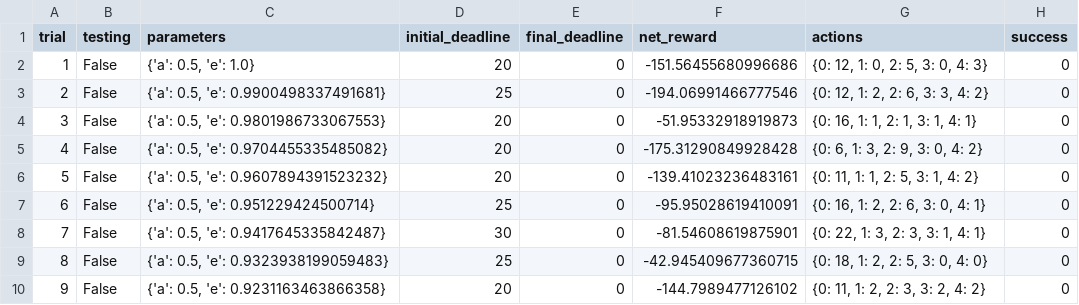
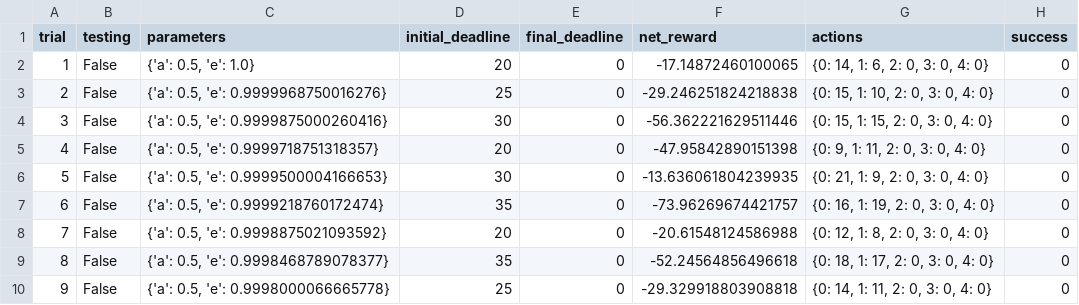
Before and after one commit to fangwudi/Machine-Learning-Udacity, a CSV file: smartcab/logs/sim_no-learning.csv, drawn as a sheet; only a part is shown; the diff covers the shown part only.

```diff
--- a/smartcab/logs/sim_no-learning.csv
+++ b/smartcab/logs/sim_no-learning.csv
@@ -1,10 +1,10 @@
 trial,testing,parameters,initial_deadline,final_deadline,net_reward,actions,success
-1,False,"{'a': 0.5, 'e': 1.0}",20,0,-151.56455680996686,"{0: 12, 1: 0, 2: 5, 3: 0, 4: 3}",0
-2,False,"{'a': 0.5, 'e': 0.9900498337491681}",25,0,-194.06991466777546,"{0: 12, 1: 2, 2: 6, 3: 3, 4: 2}",0
-3,False,"{'a': 0.5, 'e': 0.9801986733067553}",20,0,-51.95332918919873,"{0: 16, 1: 1, 2: 1, 3: 1, 4: 1}",0
-4,False,"{'a': 0.5, 'e': 0.9704455335485082}",20,0,-175.31290849928428,"{0: 6, 1: 3, 2: 9, 3: 0, 4: 2}",0
-5,False,"{'a': 0.5, 'e': 0.9607894391523232}",20,0,-139.41023236483161,"{0: 11, 1: 1, 2: 5, 3: 1, 4: 2}",0
-6,False,"{'a': 0.5, 'e': 0.951229424500714}",25,0,-95.95028619410091,"{0: 16, 1: 2, 2: 6, 3: 0, 4: 1}",0
-7,False,"{'a': 0.5, 'e': 0.9417645335842487}",30,0,-81.54608619875901,"{0: 22, 1: 3, 2: 3, 3: 1, 4: 1}",0
-8,False,"{'a': 0.5, 'e': 0.9323938199059483}",25,0,-42.945409677360715,"{0: 18, 1: 2, 2: 5, 3: 0, 4: 0}",0
-9,False,"{'a': 0.5, 'e': 0.9231163463866358}",20,0,-144.7989477126102,"{0: 11, 1: 2, 2: 3, 3: 2, 4: 2}",0
+1,False,"{'a': 0.5, 'e': 1.0}",20,0,-17.14872460100065,"{0: 14, 1: 6, 2: 0, 3: 0, 4: 0}",0
+2,False,"{'a': 0.5, 'e': 0.9999968750016276}",25,0,-29.246251824218838,"{0: 15, 1: 10, 2: 0, 3: 0, 4: 0}",0
+3,False,"{'a': 0.5, 'e': 0.9999875000260416}",30,0,-56.362221629511446,"{0: 15, 1: 15, 2: 0, 3: 0, 4: 0}",0
+4,False,"{'a': 0.5, 'e': 0.9999718751318357}",20,0,-47.95842890151398,"{0: 9, 1: 11, 2: 0, 3: 0, 4: 0}",0
+5,False,"{'a': 0.5, 'e': 0.9999500004166653}",30,0,-13.636061804239935,"{0: 21, 1: 9, 2: 0, 3: 0, 4: 0}",0
+6,False,"{'a': 0.5, 'e': 0.9999218760172474}",35,0,-73.96269674421757,"{0: 16, 1: 19, 2: 0, 3: 0, 4: 0}",0
+7,False,"{'a': 0.5, 'e': 0.9998875021093592}",20,0,-20.61548124586988,"{0: 12, 1: 8, 2: 0, 3: 0, 4: 0}",0
+8,False,"{'a': 0.5, 'e': 0.9998468789078377}",35,0,-52.24564856496618,"{0: 18, 1: 17, 2: 0, 3: 0, 4: 0}",0
+9,False,"{'a': 0.5, 'e': 0.9998000066665778}",25,0,-29.329918803908818,"{0: 14, 1: 11, 2: 0, 3: 0, 4: 0}",0
```
Also changed, not shown: 71 edited cells elsewhere in this file, 3 other files.
